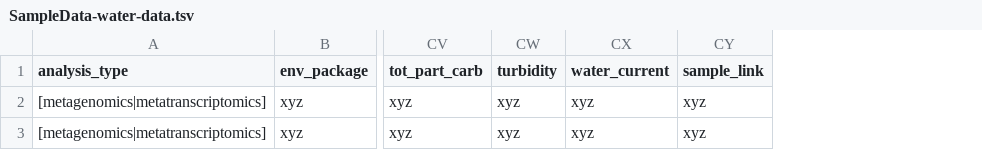
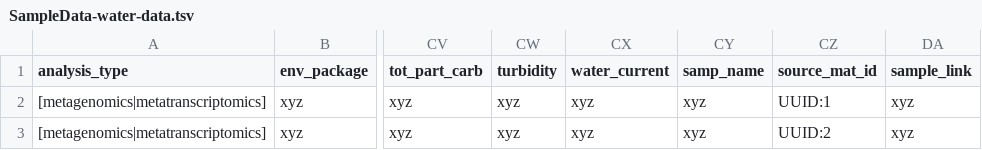
Before and after one commit to microbiomedata/submission-schema, a TSV file: examples/output/SampleData-water-data.tsv, drawn as a sheet; only a part is shown, gaps mark what is left out; the diff names each change by its address in the sheet, - before the commit and + after, or states it on an @@ line.

Commit message:
Add samp_name and source_mat_id to water example data

```diff
--- a/examples/output/SampleData-water-data.tsv
+++ b/examples/output/SampleData-water-data.tsv
+column CY (samp_name), rows 2-3: xyz | xyz
+column CZ (source_mat_id), rows 2-3: UUID:1 | UUID:2
```
Also changed, not shown: 18 other files.
